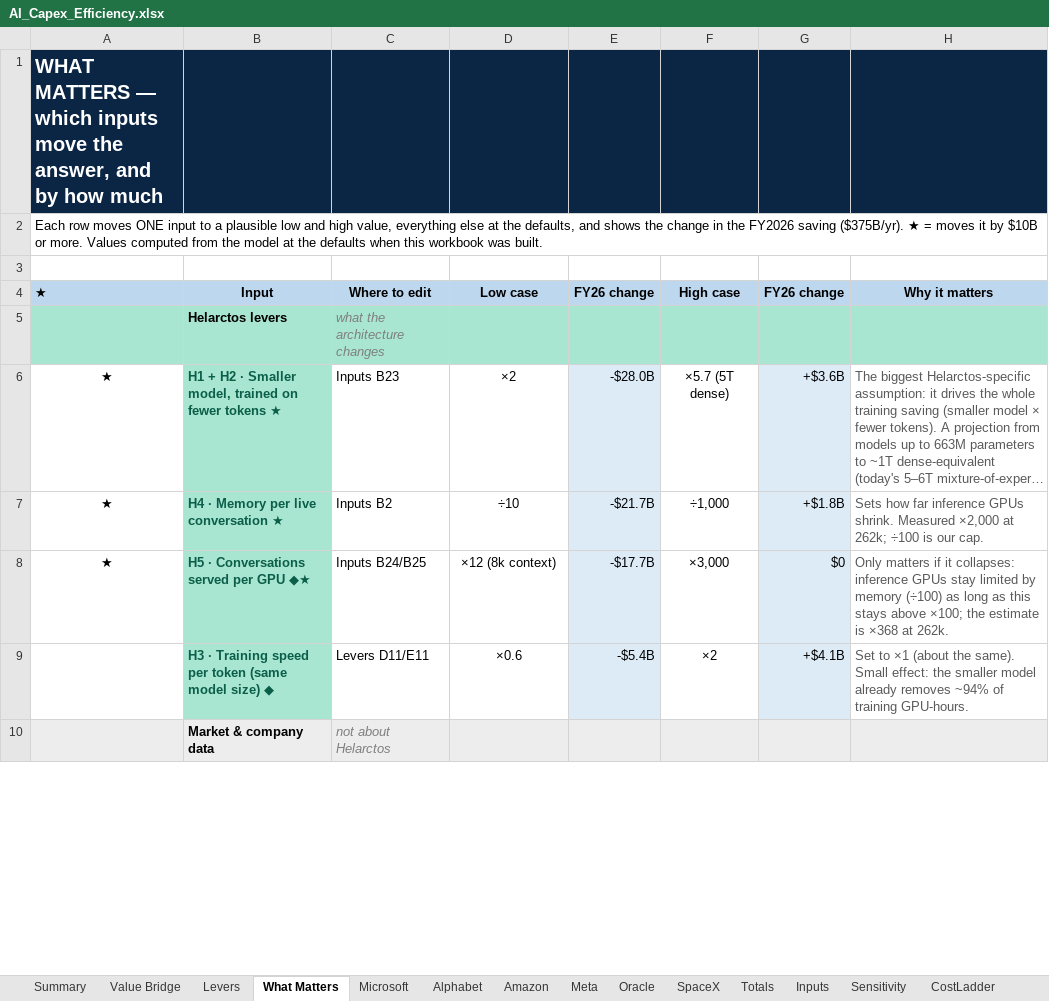
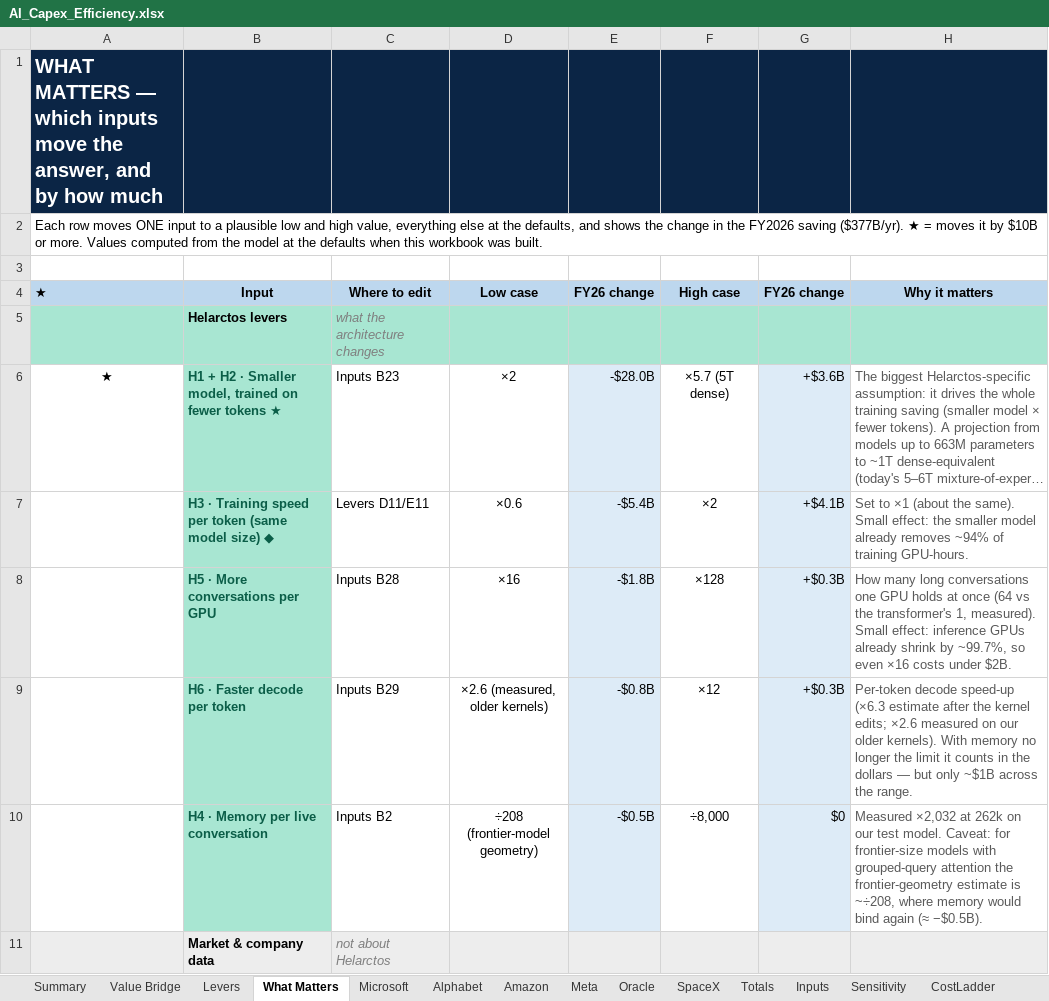
Before and after one commit to fberl/ai-capex-efficiency-model, an Excel workbook: AI_Capex_Efficiency.xlsx, sheet What Matters, drawn as a sheet; only a part is shown; long unchanged cells end in …; values as stored, in another font and other column widths than the file's, no borders; charts and pictures not drawn; removed rows and columns are numbered as before the commit, all else as after; the diff covers the shown part only; the diff names each change by its address in the sheet, - before the commit and + after, or states it on an @@ line.

Commit message:
Faster decode as its own lever (H6); H4 memory at the measured x2,032
- H5 "Conversations served per GPU" split into H5 More conversations per GPU (x64,
  measured) and H6 Faster decode per token (x6.25, estimate). Inference tokens per GPU
  = (1 + rq) / (rq/PF + 1/(H5 x H6)) (inference_throughput(); import-time assert that
  it reproduces x368.07 / x381.90). Prompt-processing speed PF (x10.3 / x18.4) is the
  only inference input that differs by scenario, shown as a supporting input.
- H4 memory lever set to the measured x2,032 at 262k (was the /100 cap), so tokens per
  GPU binds and faster decode counts in the dollars. Frontier-geometry caveat (~x208)
  added wherever H4 is explained.
- Workbook: Inputs B24-B32 rebuilt (live throughput formula from editable H5/H6 and
  the active PF); Levers, Value Bridge, Summary and What Matters show six levers.
  App: H5 and H6 editable in the sidebar, driving the inference lever.
- Sensitivity: H5, H6 and average-conversation-length rows; H4 low case at frontier
  geometry. Headline re-quoted: FY2026 $385.1B (Totals) / $376.8B (front tabs).

```diff
--- a/AI_Capex_Efficiency.xlsx (sheet What Matters)
+++ b/AI_Capex_Efficiency.xlsx (sheet What Matters)
-A2 (★): …FY2026 saving ($375B/yr). ★ =…
+A2 (★): …FY2026 saving ($377B/yr). ★ =…
-row 7: ★ | H4 · Memory per live conversation ★ | Inputs B2 | ÷10 | -$21.7B | ÷1,000 | +$1.8B | Sets how far inference GPUs shrink. Measured ×2,000 at 262k; ÷100 is our cap.
-row 8: ★ | H5 · Conversations served per GPU ◆★ | Inputs B24/B25 | ×12 (8k context) | -$17.7B | ×3,000 | $0 | Only matters if it collapses: inference GPUs stay limited by memory (÷100) as long as this stays above ×100; the estimate is ×368 at 262k.
+row 8:  | H5 · More conversations per GPU | Inputs B28 | ×16 | -$1.8B | ×128 | +$0.3B | How many long conversations one GPU holds at once (64 vs the transformer's 1, measured). Small effect: inference GPUs already shrink by ~99.7%, so even ×16 costs under $2B.
+row 9:  | H6 · Faster decode per token | Inputs B29 | ×2.6 (measured, older kernels) | -$0.8B | ×12 | +$0.3B | Per-token decode speed-up (×6.3 estimate after the kernel edits; ×2.6 measured on our older kernels). With memory no longer the limit it counts in the dollars — but only ~$1B across the range.
+row 10:  | H4 · Memory per live conversation | Inputs B2 | ÷208 (frontier-model geometry) | -$0.5B | ÷8,000 | $0 | Measured ×2,032 at 262k on our test model. Caveat: for frontier-size models with grouped-query attention the frontier-geometry estimate is ~÷208, where memory would bind again (≈ −$0.5B).
```
Also changed, not shown: 1 added row and 9 edited cells elsewhere in this sheet, sheet Value Bridge, sheet Summary, sheet Inputs, sheet Levers, sheet ServingTraining, sheet Methodology, 1 more sheet, charts or pictures, 4 other files.
